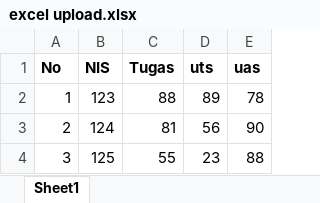
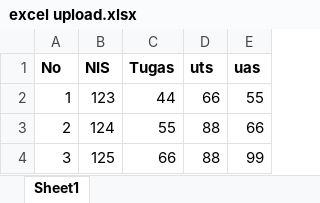
Before and after one commit to adithyaric/ci3-sistem_nilai, an Excel workbook: excel upload.xlsx, sheet Sheet1, drawn as a sheet; values as stored, in another font and other column widths than the file's, no borders; the diff names each change by its address in the sheet, - before the commit and + after, or states it on an @@ line.

```diff
--- a/excel upload.xlsx (sheet Sheet1)
+++ b/excel upload.xlsx (sheet Sheet1)
-C2 (Tugas): 88
+C2 (Tugas): 44
-D2 (uts): 89
+D2 (uts): 66
-E2 (uas): 78
+E2 (uas): 55
-C3 (Tugas): 81
+C3 (Tugas): 55
-D3 (uts): 56
+D3 (uts): 88
-E3 (uas): 90
+E3 (uas): 66
-C4 (Tugas): 55
+C4 (Tugas): 66
-D4 (uts): 23
+D4 (uts): 88
-E4 (uas): 88
+E4 (uas): 99
```
Also changed, not shown: 11 other files.
